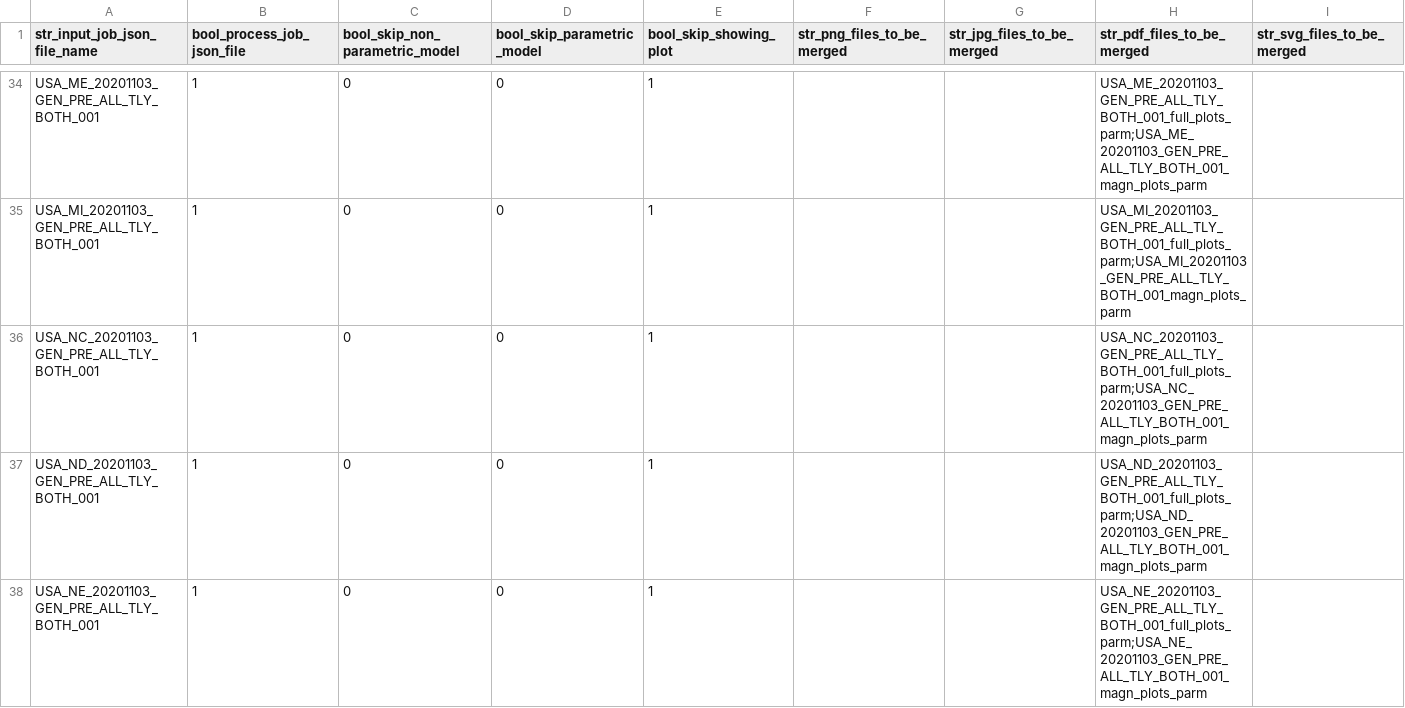
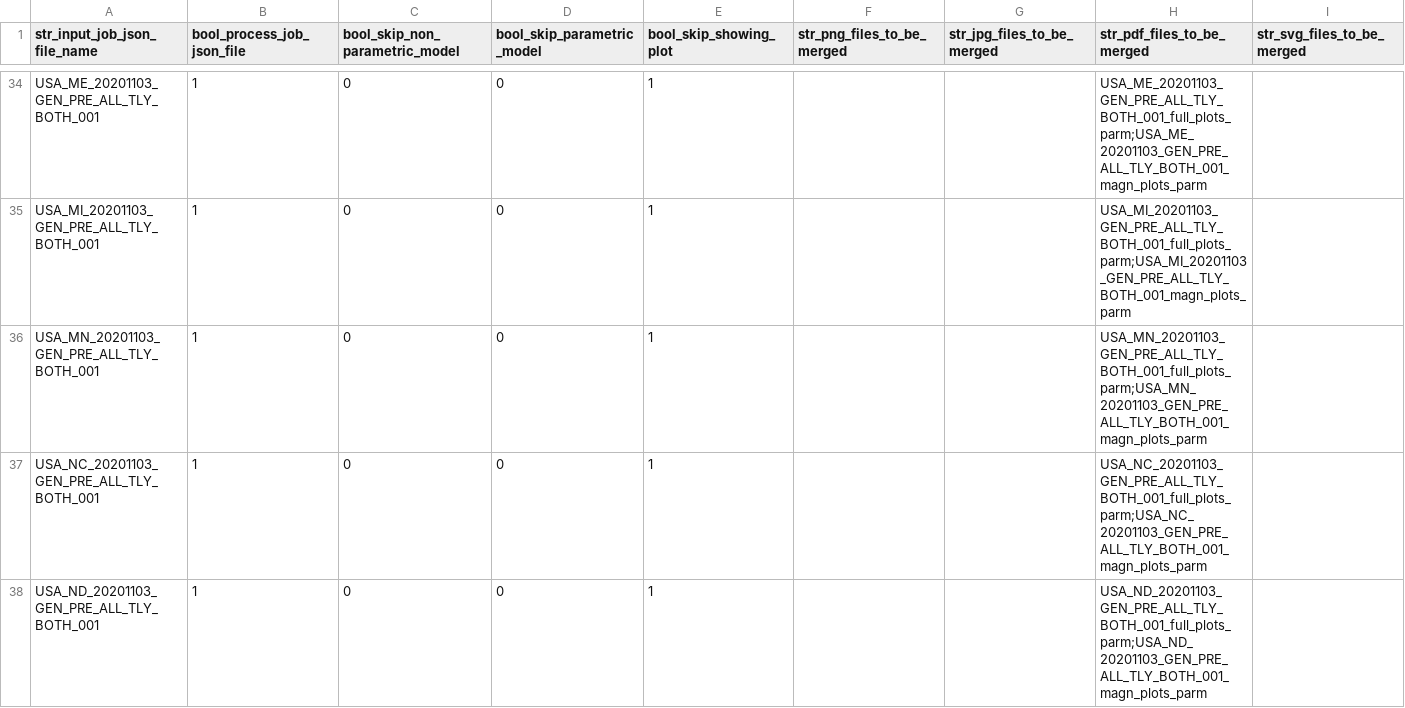
Before and after one commit to quant-manager/election_outliers, a CSV file: input_batches_csv/USA_--_20201103_GEN_---_---_---_----_001_batch.csv, drawn as a sheet; only a part is shown, gaps mark what is left out; the shorter side is filled out with more unchanged rows; the diff names each change by its address in the sheet, - before the commit and + after, or states it on an @@ line.

Commit message:
Added USA_MN_20201103_GEN_PRE_ALL_TLY_BOTH_001.

```diff
--- a/input_batches_csv/USA_--_20201103_GEN_---_---_---_----_001_batch.csv
+++ b/input_batches_csv/USA_--_20201103_GEN_---_---_---_----_001_batch.csv
+row 36: USA_MN_20201103_GEN_PRE_ALL_TLY_BOTH_001 | 1 | 0 | 0 | 1 |  |  | USA_MN_20201103_GEN_PRE_ALL_TLY_BOTH_001_full_plots_parm;USA_MN_20201103_GEN_PRE_ALL_TLY_BOTH_001_magn_plots_parm
```
Also changed, not shown: 9 other files.
